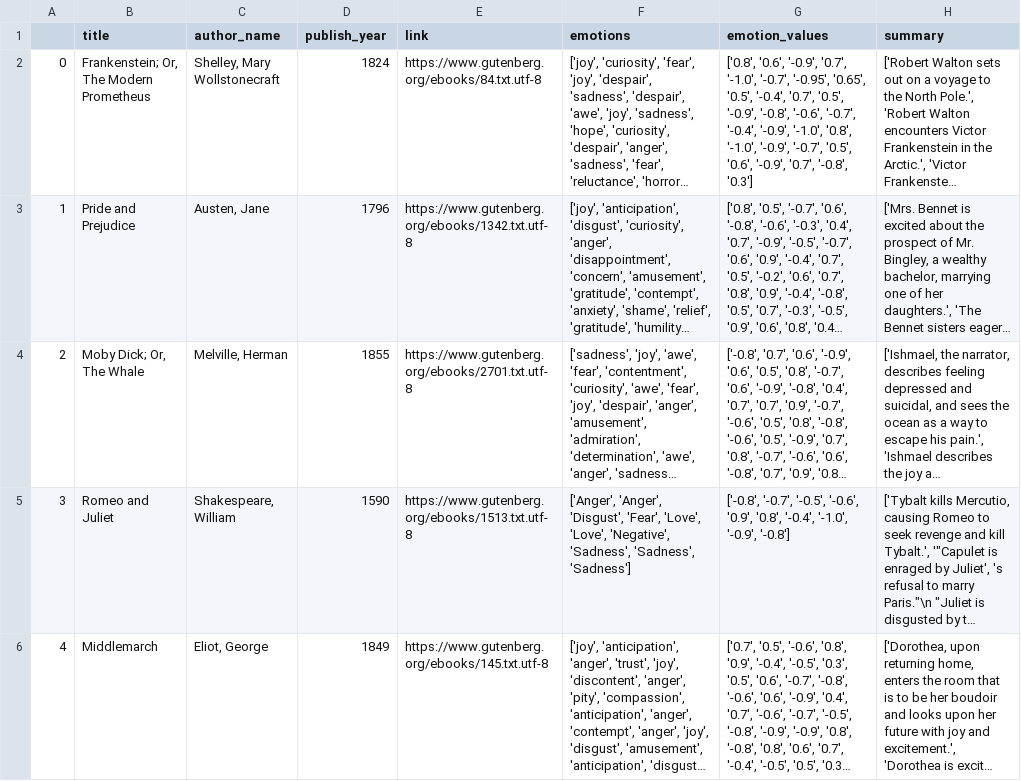
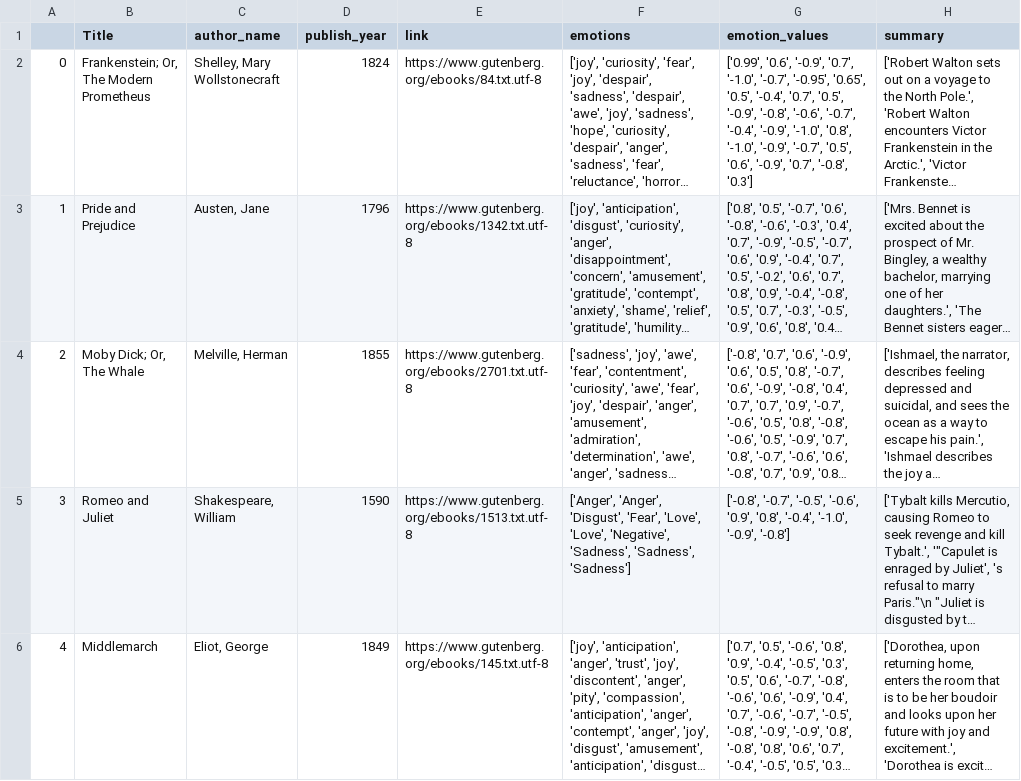
Before and after one commit to legolego/GutEmotions, a CSV file: data/books_final2.csv, drawn as a sheet; only a part is shown; long unchanged cells end in …; the diff names each change by its address in the sheet, - before the commit and + after, or states it on an @@ line.

Commit message:
new notebooks to organize code, making new book parquet file under streamlit

```diff
--- a/data/books_final2.csv
+++ b/data/books_final2.csv
-B1: title
+B1: Title
-G2 (emotion_values): ['0.8', '0.6', '-0.9',…
+G2 (emotion_values): ['0.99', '0.6', '-0.9',…
```
Also changed, not shown: 7 other files.
